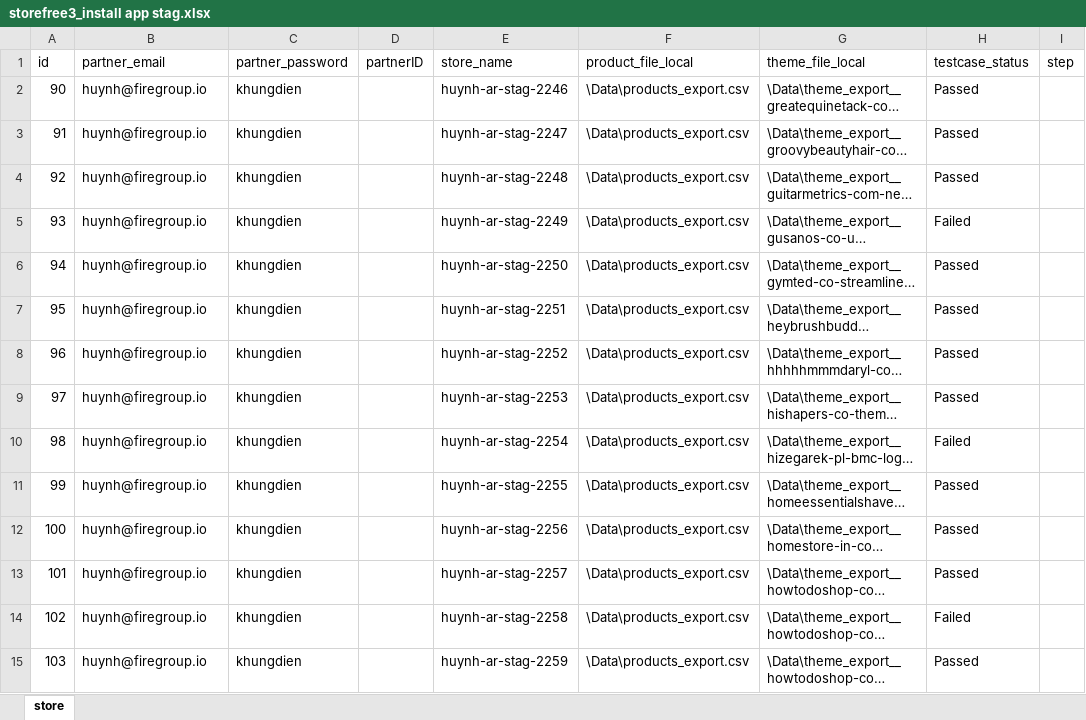
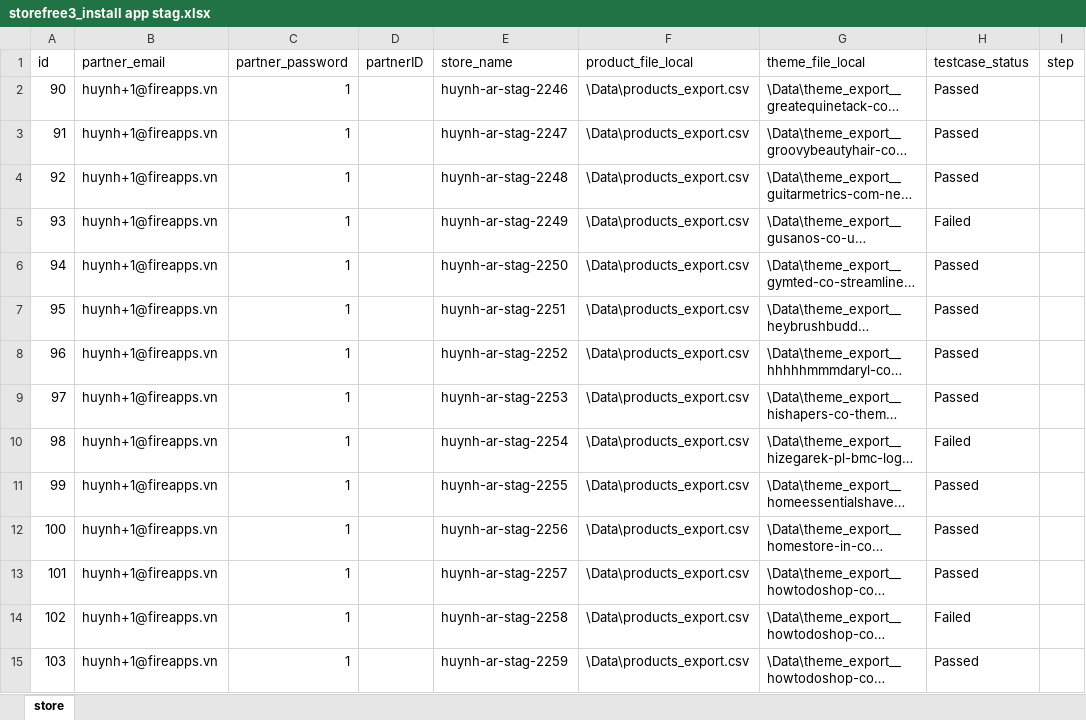
Before and after one commit to huynh-fireapps/AR-Project-Basic2, an Excel workbook: Data Files/storefree3_install app stag.xlsx, sheet store, drawn as a sheet; only a part is shown; long unchanged cells end in …; values as stored, in another font and other column widths than the file's, no borders; the diff covers the shown part only; the diff names each change by its address in the sheet, - before the commit and + after, or states it on an @@ line.

```diff
--- a/Data Files/storefree3_install app stag.xlsx (sheet store)
+++ b/Data Files/storefree3_install app stag.xlsx (sheet store)
-B2:B15 (partner_email): huynh@firegroup.io
+B2:B15 (partner_email): huynh+1@fireapps.vn
-C2:C15 (partner_password): khungdien
+C2:C15 (partner_password): 1
```
Also changed, not shown: 490 edited cells elsewhere in this sheet, Data Files/storefree3.xlsx, Data Files/storefree3_all theme.xlsx, 8 other files.
